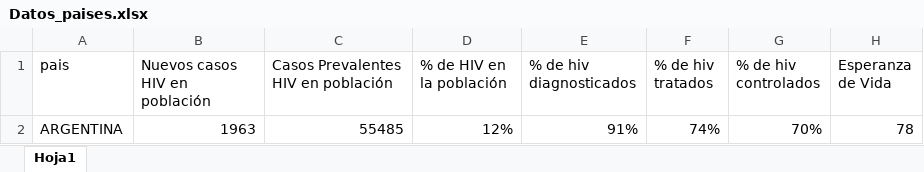
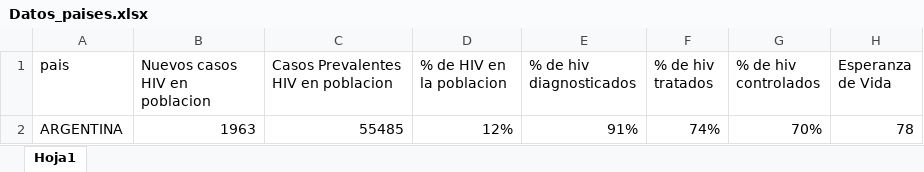
Before and after one commit to agsantoro/piaTool, an Excel workbook: prep/data/Datos_paises.xlsx, sheet Hoja1, drawn as a sheet; values as stored, in another font and other column widths than the file's, no borders; the diff names each change by its address in the sheet, - before the commit and + after, or states it on an @@ line.

Commit message:
prep

```diff
--- a/prep/data/Datos_paises.xlsx (sheet Hoja1)
+++ b/prep/data/Datos_paises.xlsx (sheet Hoja1)
-B1: Nuevos casos HIV en población
+B1: Nuevos casos HIV en poblacion
-C1: Casos Prevalentes HIV en población
+C1: Casos Prevalentes HIV en poblacion
-D1: % de HIV en la población
+D1: % de HIV en la poblacion
```
Also changed, not shown: prep/data/parametros.xlsx, 2 other files.
